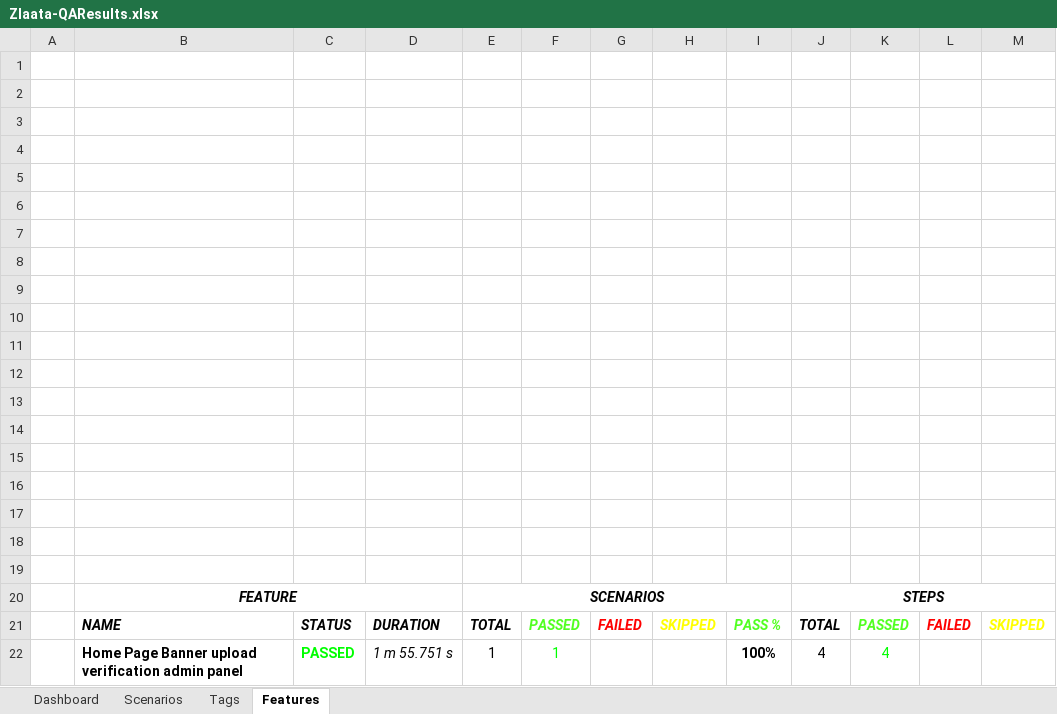
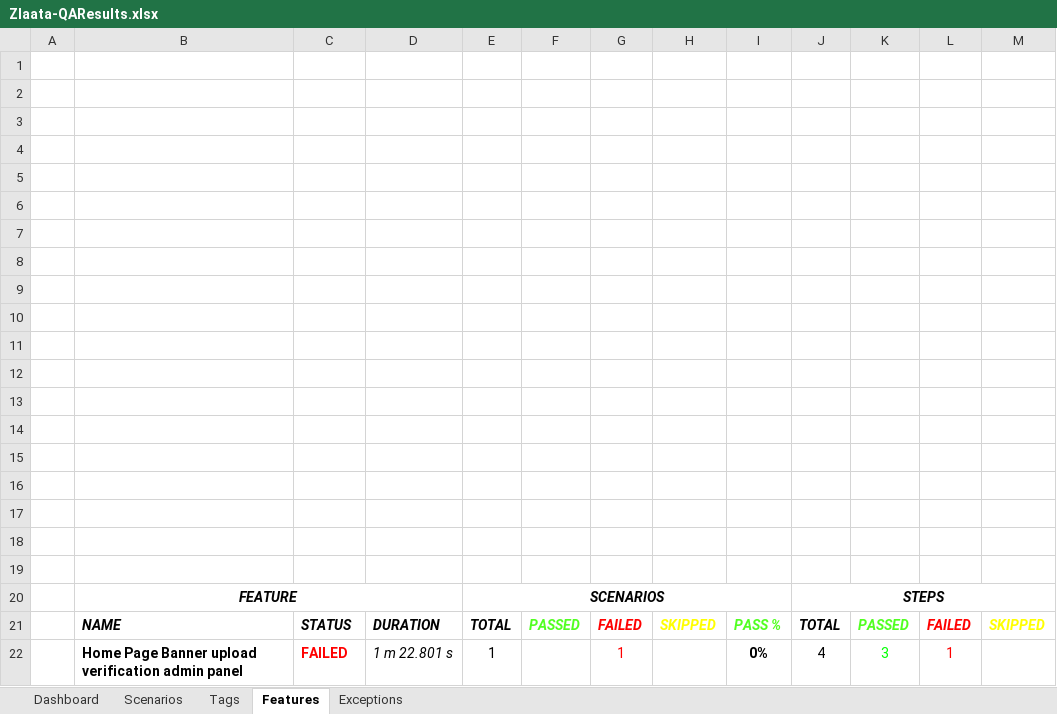
Before and after one commit to ZlaataAutomation/ZlaataQAsever, an Excel workbook: reports/Extent-Report/Zlaata-QAResults.xlsx, sheet Features, drawn as a sheet; values as stored, in another font and other column widths than the file's, no borders; charts and pictures not drawn; removed rows and columns are numbered as before the commit, all else as after; the diff names each change by its address in the sheet, - before the commit and + after, or states it on an @@ line.

```diff
--- a/reports/Extent-Report/Zlaata-QAResults.xlsx (sheet Features)
+++ b/reports/Extent-Report/Zlaata-QAResults.xlsx (sheet Features)
+sheet tab: Exceptions
-row 22:  | Home Page Banner upload verification admin panel | PASSED | 1 m 55.751 s | 1 | 1 |  |  | 100% | 4 | 4
+row 22:  | Home Page Banner upload verification admin panel | FAILED | 1 m 22.801 s | 1 |  | 1 |  | 0% | 4 | 3 | 1
```
Also changed, not shown: sheet Dashboard, sheet Scenarios, sheet Tags, charts or pictures, 29 other files.
